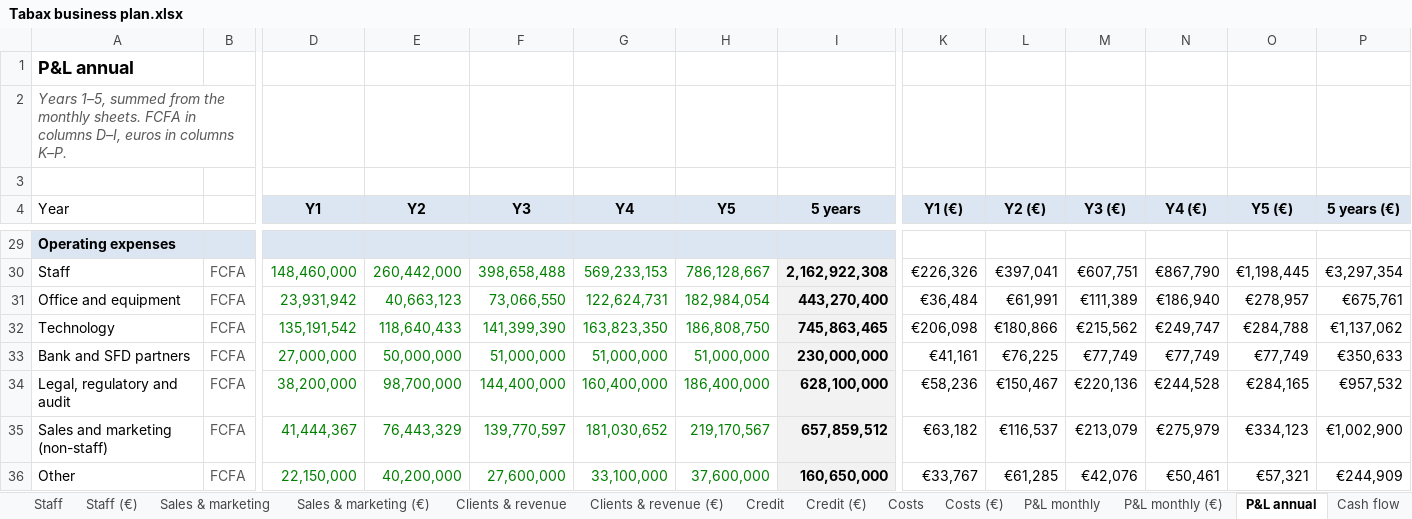
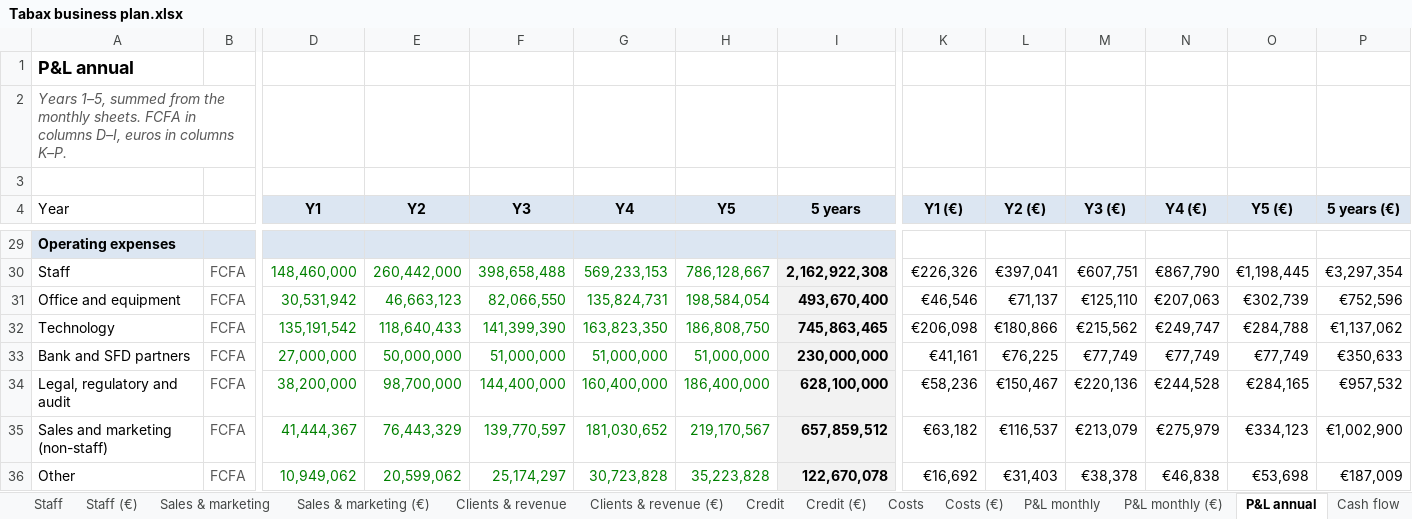
Before and after one commit to jean-jokko/jokko_bank_claude, an Excel workbook: reports/Tabax business plan.xlsx, sheet P&L annual, drawn as a sheet; only a part is shown, gaps mark what is left out; values as stored, in another font and other column widths than the file's, no borders; the diff covers the shown part only; the diff names each change by its address in the sheet, - before the commit and + after, or states it on an @@ line.

```diff
--- a/reports/Tabax business plan.xlsx (sheet P&L annual)
+++ b/reports/Tabax business plan.xlsx (sheet P&L annual)
-D31 (Y1): 23,931,942
+D31 (Y1): 30,531,942
-E31 (Y2): 40,663,123
+E31 (Y2): 46,663,123
-F31 (Y3): 73,066,550
+F31 (Y3): 82,066,550
-G31 (Y4): 122,624,731
+G31 (Y4): 135,824,731
-H31 (Y5): 182,984,054
+H31 (Y5): 198,584,054
-I31 (5 years): 443,270,400
+I31 (5 years): 493,670,400
-K31 (Y1 (€)): €36,484
+K31 (Y1 (€)): €46,546
-L31 (Y2 (€)): €61,991
+L31 (Y2 (€)): €71,137
-M31 (Y3 (€)): €111,389
+M31 (Y3 (€)): €125,110
-N31 (Y4 (€)): €186,940
+N31 (Y4 (€)): €207,063
-O31 (Y5 (€)): €278,957
+O31 (Y5 (€)): €302,739
-P31 (5 years (€)): €675,761
+P31 (5 years (€)): €752,596
-D36 (Y1): 22,150,000
+D36 (Y1): 10,949,062
-E36 (Y2): 40,200,000
+E36 (Y2): 20,599,062
-F36 (Y3): 27,600,000
+F36 (Y3): 25,174,297
-G36 (Y4): 33,100,000
+G36 (Y4): 30,723,828
-H36 (Y5): 37,600,000
+H36 (Y5): 35,223,828
-I36 (5 years): 160,650,000
+I36 (5 years): 122,670,078
-K36 (Y1 (€)): €33,767
+K36 (Y1 (€)): €16,692
-L36 (Y2 (€)): €61,285
+L36 (Y2 (€)): €31,403
-M36 (Y3 (€)): €42,076
+M36 (Y3 (€)): €38,378
-N36 (Y4 (€)): €50,461
+N36 (Y4 (€)): €46,838
-O36 (Y5 (€)): €57,321
+O36 (Y5 (€)): €53,698
-P36 (5 years (€)): €244,909
+P36 (5 years (€)): €187,009
```
Also changed, not shown: 2 removed rows and 76 edited cells elsewhere in this sheet, sheet P&L monthly, sheet P&L monthly (€), sheet Cash flow, sheet Cash flow (€), sheet Costs, sheet Costs (€), 4 more sheets, other sheet tabs, formulas that keep their value, charts or pictures, 2 other files.
